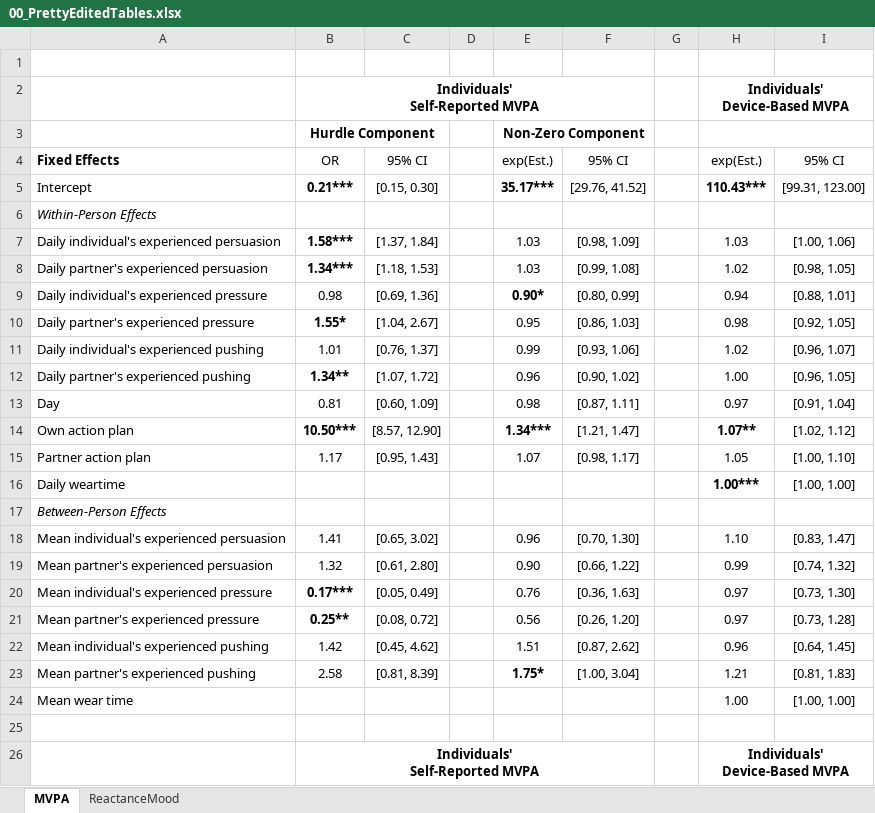
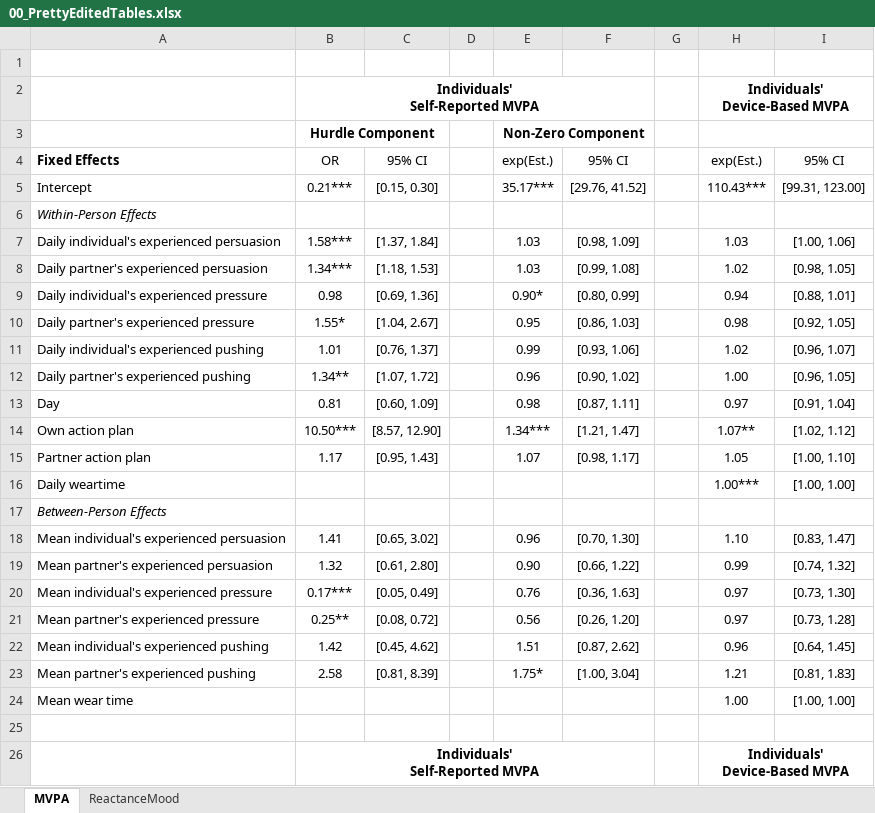
Before and after one commit to Pascal-Kueng/02TimeAndTiesControl, an Excel workbook: Output/00_PrettyEditedTables.xlsx, sheet MVPA, drawn as a sheet; only a part is shown; values as stored, in another font and other column widths than the file's, no borders; the diff names each change by its address in the sheet, - before the commit and + after, or states it on an @@ line.

```diff
--- a/Output/00_PrettyEditedTables.xlsx (sheet MVPA)
+++ b/Output/00_PrettyEditedTables.xlsx (sheet MVPA)
-B5 bold: on
+B5 bold: off
-E5 bold: on
+E5 bold: off
-H5 bold: on
+H5 bold: off
-B7:B8 bold: on
+B7:B8 bold: off
-E9 bold: on
+E9 bold: off
-B10 bold: on
+B10 bold: off
-B12 bold: on
+B12 bold: off
-B14 bold: on
+B14 bold: off
-E14 bold: on
+E14 bold: off
-H14 bold: on
+H14 bold: off
-H16 bold: on
+H16 bold: off
-B20:B21 bold: on
+B20:B21 bold: off
-E23 bold: on
+E23 bold: off
```
Also changed, not shown: Output/AllModels_SensitivityBarriersFacilitators_12000.xlsx, Output/AllModels_SensitivityExchangeProcesses_12000.xlsx, 5 other files.
